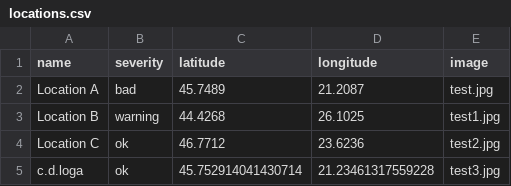
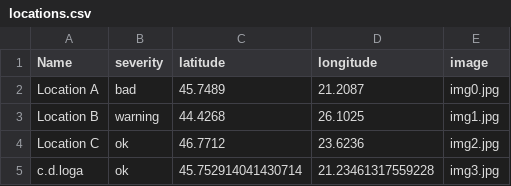
Before and after one commit to MariaBunas/CyberPeak, a CSV file: Dataset/locations.csv, drawn as a sheet.

Commit message:
Update locations.csv

```diff
--- a/Dataset/locations.csv
+++ b/Dataset/locations.csv
@@ -1,5 +1,5 @@
-name,severity,latitude,longitude,image
-Location A,bad,45.7489,21.2087,test.jpg
-Location B,warning,44.4268,26.1025,test1.jpg
-Location C,ok,46.7712,23.6236,test2.jpg
-c.d.loga,ok,45.752914041430714,21.23461317559228,test3.jpg
+Name,severity,latitude,longitude,image
+Location A,bad,45.7489,21.2087,img0.jpg
+Location B,warning,44.4268,26.1025,img1.jpg
+Location C,ok,46.7712,23.6236,img2.jpg
+c.d.loga,ok,45.752914041430714,21.23461317559228,img3.jpg
```
